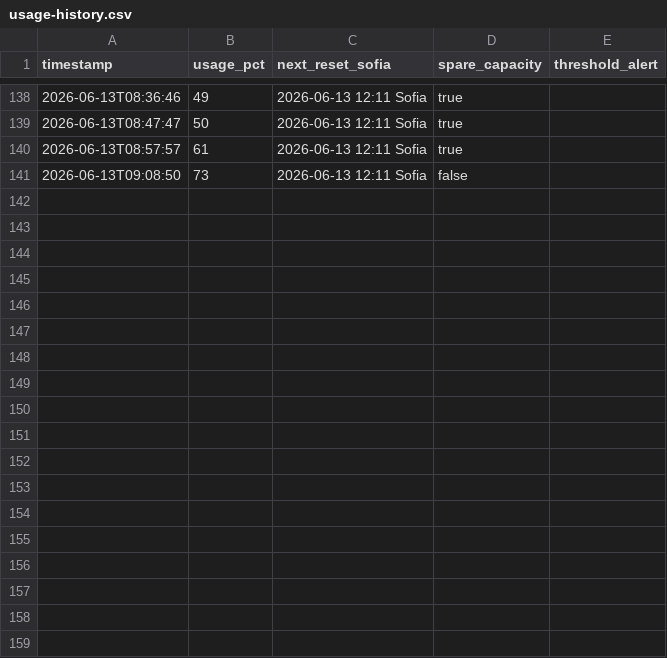
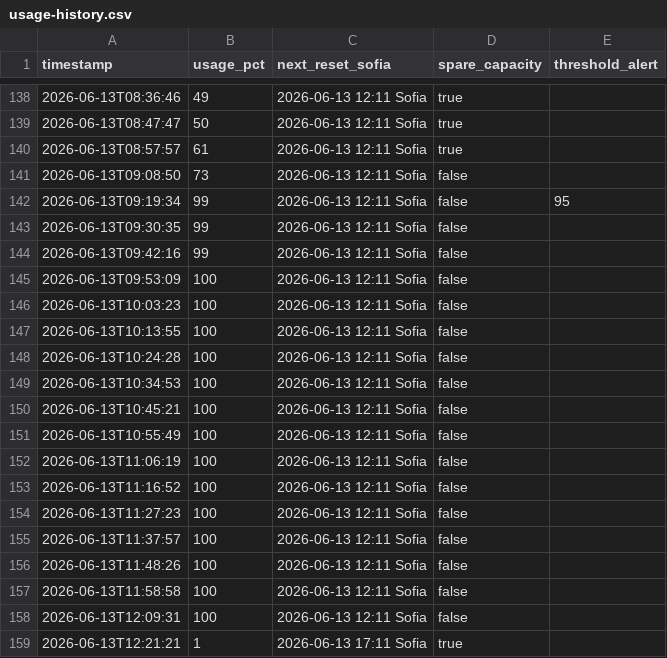
Before and after one commit to bot-io/programming, a CSV file: docs/Hermes/status/usage-history.csv, drawn as a sheet; only a part is shown, gaps mark what is left out.

```diff
--- a/docs/Hermes/status/usage-history.csv
+++ b/docs/Hermes/status/usage-history.csv
@@ -141 +141,19 @@ timestamp,usage_pct,next_reset_sofia,spare_capacity,threshold_alert
 2026-06-13T09:08:50,73,2026-06-13 12:11 Sofia,false,
+2026-06-13T09:19:34,99,2026-06-13 12:11 Sofia,false,95
+2026-06-13T09:30:35,99,2026-06-13 12:11 Sofia,false,
+2026-06-13T09:42:16,99,2026-06-13 12:11 Sofia,false,
+2026-06-13T09:53:09,100,2026-06-13 12:11 Sofia,false,
+2026-06-13T10:03:23,100,2026-06-13 12:11 Sofia,false,
+2026-06-13T10:13:55,100,2026-06-13 12:11 Sofia,false,
+2026-06-13T10:24:28,100,2026-06-13 12:11 Sofia,false,
+2026-06-13T10:34:53,100,2026-06-13 12:11 Sofia,false,
+2026-06-13T10:45:21,100,2026-06-13 12:11 Sofia,false,
+2026-06-13T10:55:49,100,2026-06-13 12:11 Sofia,false,
+2026-06-13T11:06:19,100,2026-06-13 12:11 Sofia,false,
+2026-06-13T11:16:52,100,2026-06-13 12:11 Sofia,false,
+2026-06-13T11:27:23,100,2026-06-13 12:11 Sofia,false,
+2026-06-13T11:37:57,100,2026-06-13 12:11 Sofia,false,
+2026-06-13T11:48:26,100,2026-06-13 12:11 Sofia,false,
+2026-06-13T11:58:58,100,2026-06-13 12:11 Sofia,false,
+2026-06-13T12:09:31,100,2026-06-13 12:11 Sofia,false,
+2026-06-13T12:21:21,1,2026-06-13 17:11 Sofia,true,
```
Also changed, not shown: 5 other files.
